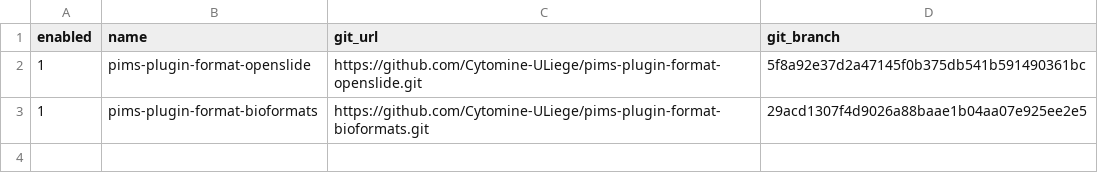
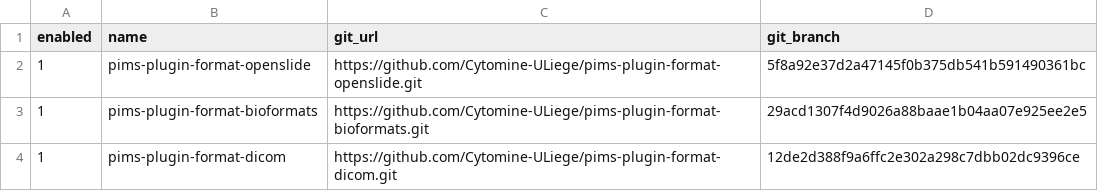
Before and after one commit to maxime915/pims, a CSV file: scripts/plugin-list.csv, drawn as a sheet; the diff names each change by its address in the sheet, - before the commit and + after, or states it on an @@ line.

Commit message:
feat: add DICOM plugin (#36)

```diff
--- a/scripts/plugin-list.csv
+++ b/scripts/plugin-list.csv
+row 4: 1 | pims-plugin-format-dicom | https://github.com/Cytomine-ULiege/pims-plugin-format-dicom.git | 12de2d388f9a6ffc2e302a298c7dbb02dc9396ce
```
